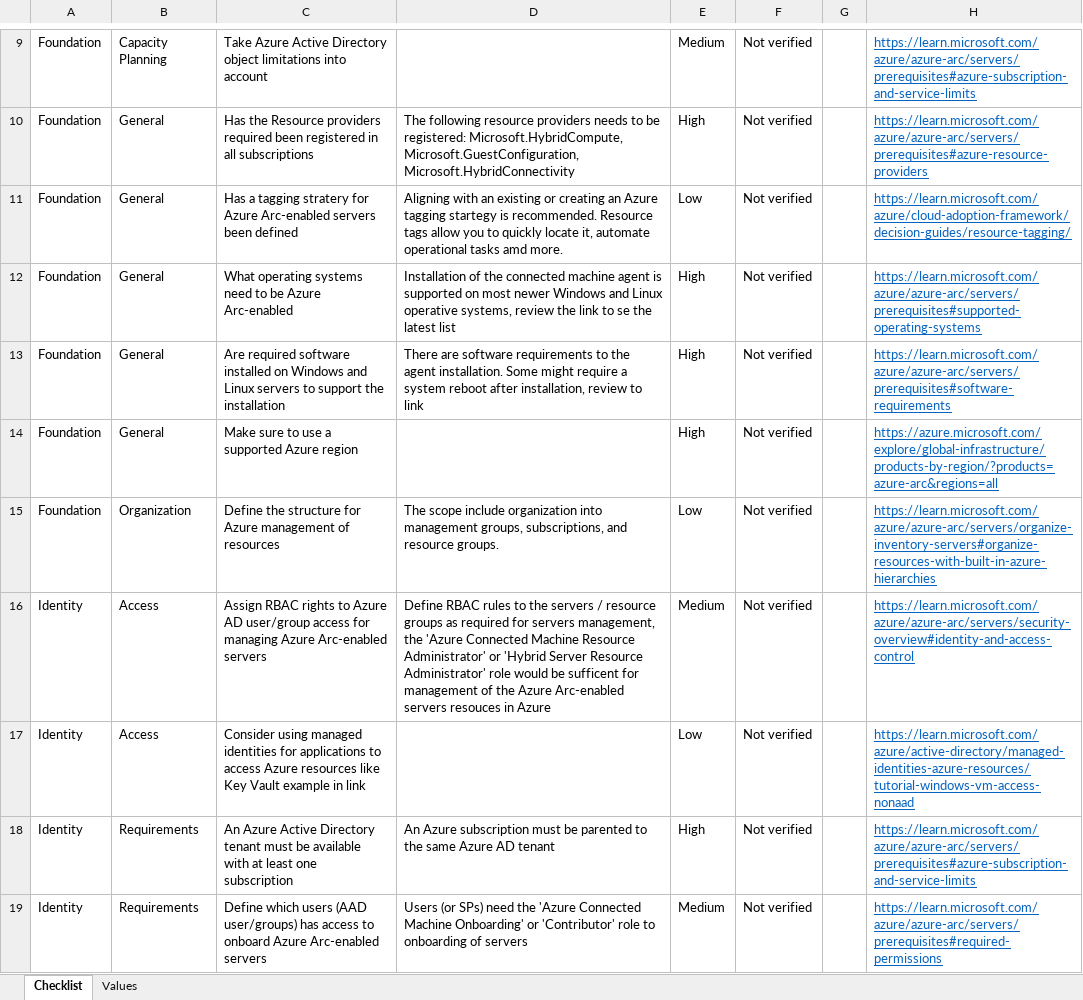
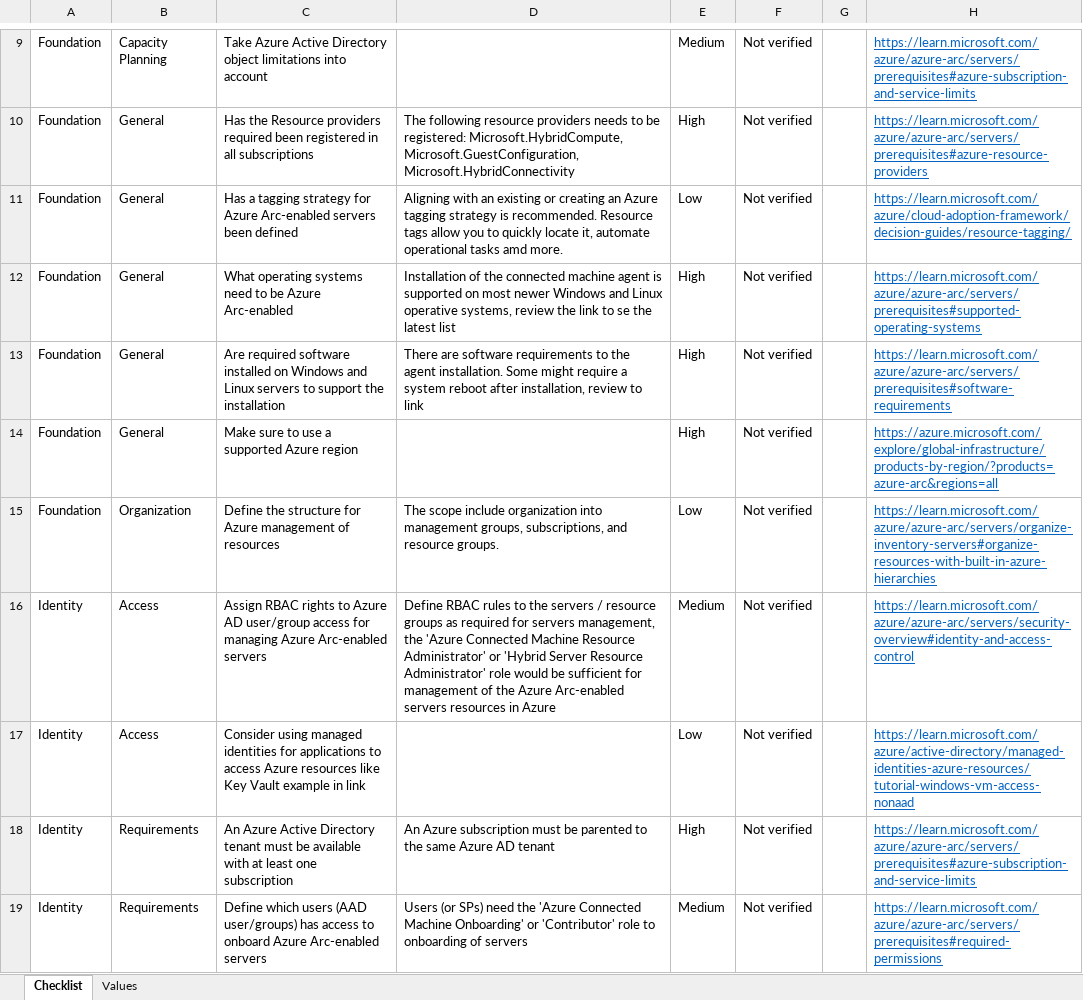
Before and after one commit to Azure/review-checklists, an Excel workbook: spreadsheet/macrofree/azure_arc_checklist.en.xlsx, sheet Checklist, drawn as a sheet; only a part is shown, gaps mark what is left out; values as stored, in another font and other column widths than the file's, no borders; conditional formats not drawn; the diff covers the shown part only; the diff names each change by its address in the sheet, - before the commit and + after, or states it on an @@ line.

```diff
--- a/spreadsheet/macrofree/azure_arc_checklist.en.xlsx (sheet Checklist)
+++ b/spreadsheet/macrofree/azure_arc_checklist.en.xlsx (sheet Checklist)
-C11: …a tagging stratery for Azure…
+C11: …a tagging strategy for Azure…
-D11: …Azure tagging startegy is recommended.…
+D11: …Azure tagging strategy is recommended.…
-D16: …would be sufficent for management of the Azure Arc-enabled servers resouces in Azure
+D16: …would be sufficient for management of the Azure Arc-enabled servers resources in Azure
```
Also changed, not shown: 21 edited cells elsewhere in this sheet, spreadsheet/macrofree/azure_arc_checklist.es.xlsx, spreadsheet/macrofree/azure_arc_checklist.ja.xlsx, 11 other files.
